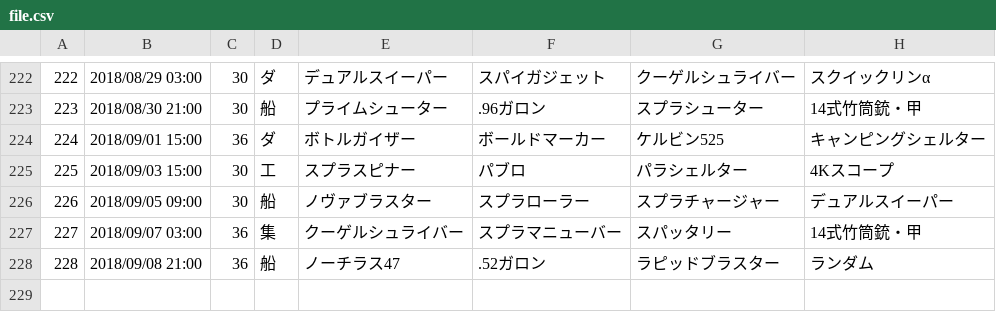
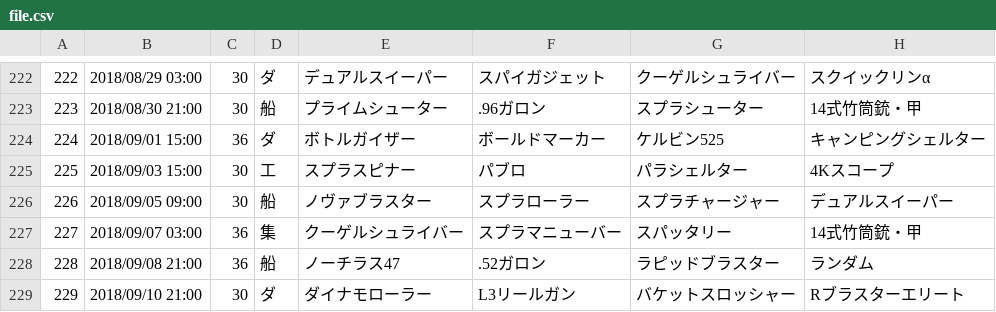
Before and after one commit to YutaGoto/salmon_run, a CSV file: lib/tasks/csv/file.csv, drawn as a sheet; only a part is shown, gaps mark what is left out.

Commit message:
イベントの追加 (#67)

```diff
--- a/lib/tasks/csv/file.csv
+++ b/lib/tasks/csv/file.csv
@@ -228 +228,2 @@
 228,2018/09/08 21:00,36,船,ノーチラス47,.52ガロン,ラピッドブラスター,ランダム
+229,2018/09/10 21:00,30,ダ,ダイナモローラー,L3リールガン,バケットスロッシャー,Rブラスターエリート
```
